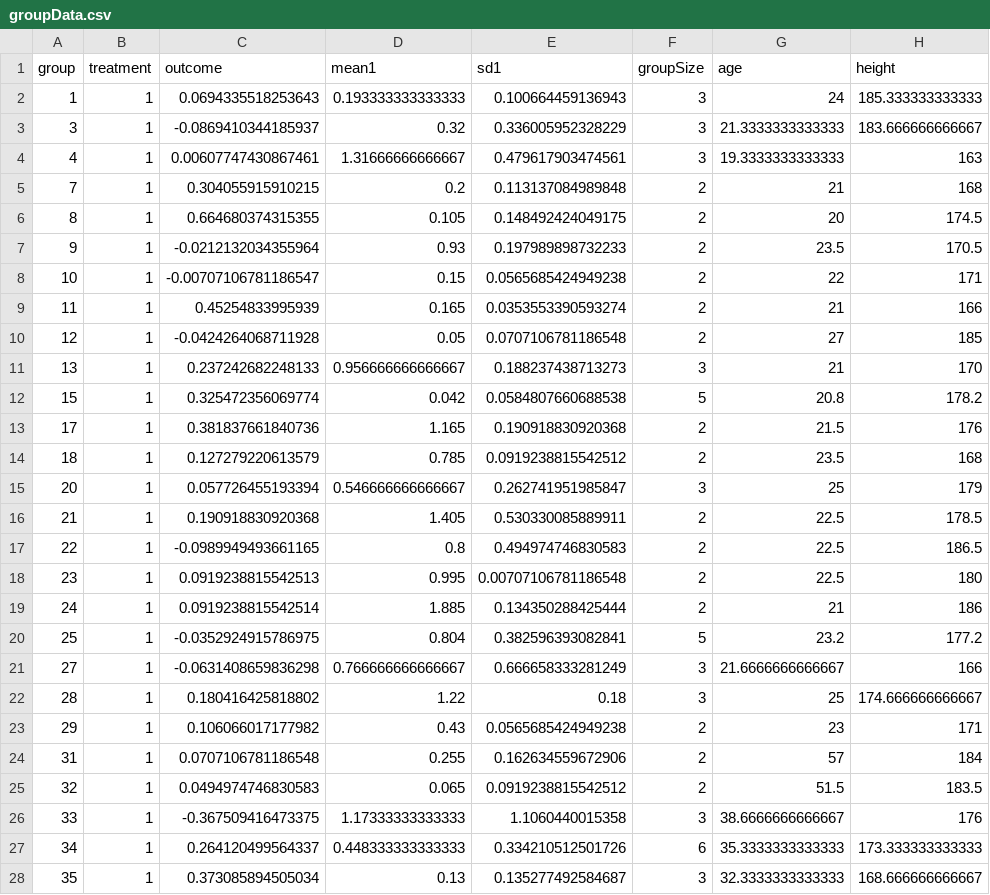
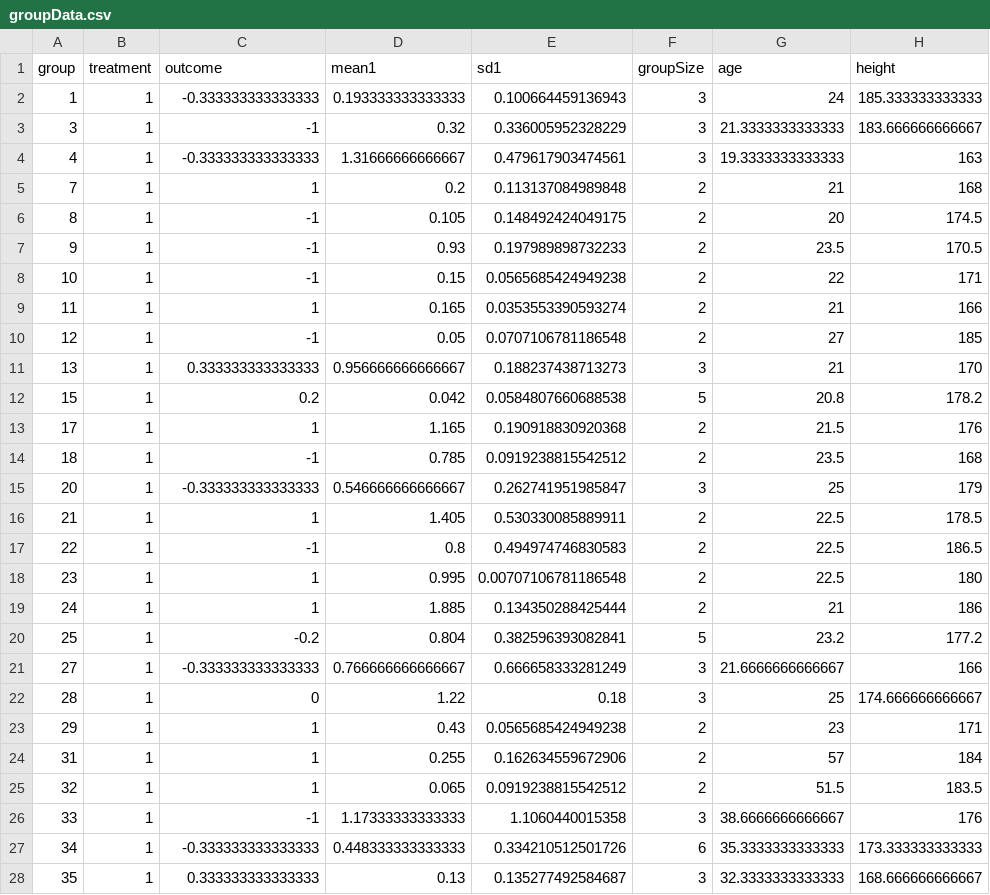
Before and after one commit to danielgstephenson/peer-pressure-drink-ml, a CSV file: data/groupData.csv, drawn as a sheet; only a part is shown; the diff covers the shown part only; the diff names each change by its address in the sheet, - before the commit and + after, or states it on an @@ line.

```diff
--- a/data/groupData.csv
+++ b/data/groupData.csv
-C2 (outcome): 0.0694335518253643
+C2 (outcome): -0.333333333333333
-C3 (outcome): -0.0869410344185937
+C3 (outcome): -1
-C4 (outcome): 0.00607747430867461
+C4 (outcome): -0.333333333333333
-C5 (outcome): 0.304055915910215
+C5 (outcome): 1
-C6 (outcome): 0.664680374315355
+C6 (outcome): -1
-C7 (outcome): -0.0212132034355964
+C7 (outcome): -1
-C8 (outcome): -0.00707106781186547
+C8 (outcome): -1
-C9 (outcome): 0.45254833995939
+C9 (outcome): 1
-C10 (outcome): -0.0424264068711928
+C10 (outcome): -1
-C11 (outcome): 0.237242682248133
+C11 (outcome): 0.333333333333333
-C12 (outcome): 0.325472356069774
+C12 (outcome): 0.2
-C13 (outcome): 0.381837661840736
+C13 (outcome): 1
-C14 (outcome): 0.127279220613579
+C14 (outcome): -1
-C15 (outcome): 0.057726455193394
+C15 (outcome): -0.333333333333333
-C16 (outcome): 0.190918830920368
+C16 (outcome): 1
-C17 (outcome): -0.0989949493661165
+C17 (outcome): -1
-C18 (outcome): 0.0919238815542513
+C18 (outcome): 1
-C19 (outcome): 0.0919238815542514
+C19 (outcome): 1
-C20 (outcome): -0.0352924915786975
+C20 (outcome): -0.2
-C21 (outcome): -0.0631408659836298
+C21 (outcome): -0.333333333333333
-C22 (outcome): 0.180416425818802
+C22 (outcome): 0
-C23 (outcome): 0.106066017177982
+C23 (outcome): 1
-C24 (outcome): 0.0707106781186548
+C24 (outcome): 1
-C25 (outcome): 0.0494974746830583
+C25 (outcome): 1
-C26 (outcome): -0.367509416473375
+C26 (outcome): -1
-C27 (outcome): 0.264120499564337
+C27 (outcome): -0.333333333333333
-C28 (outcome): 0.373085894505034
+C28 (outcome): 0.333333333333333
```
Also changed, not shown: 64 edited cells elsewhere in this file, data/standardData.csv, 3 other files.
